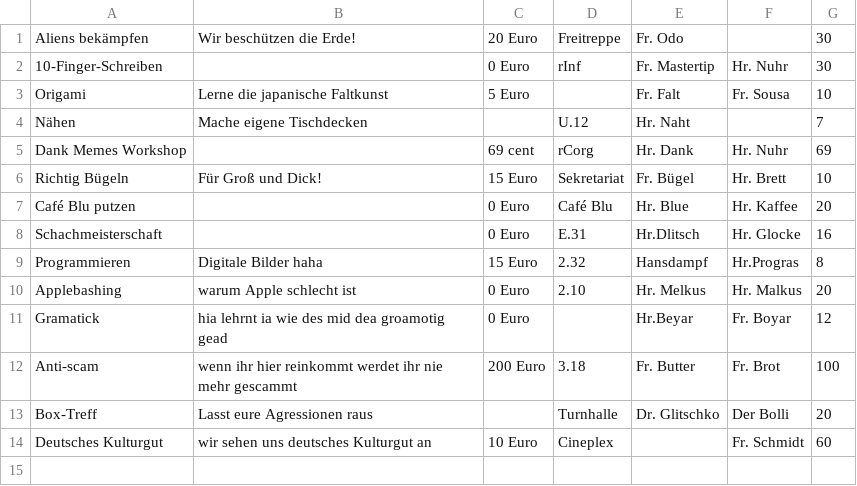
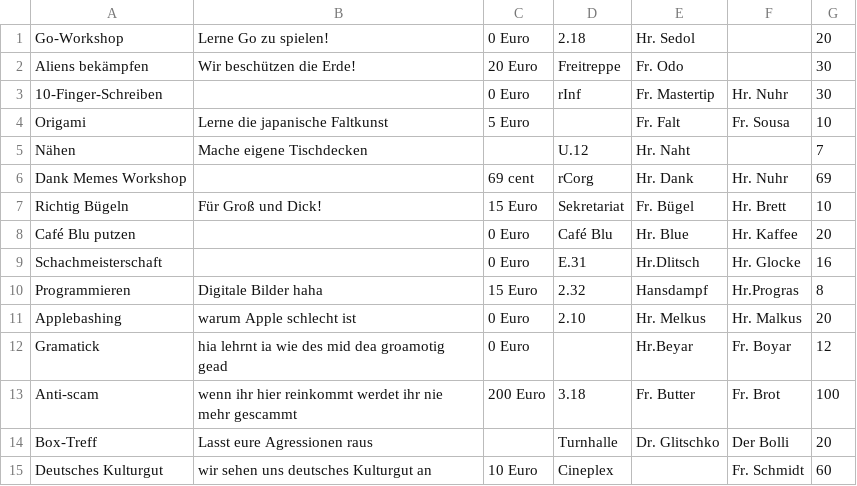
Before and after one commit to InformatikMWG/ag-manager, a CSV file: backend/DatabaseConnector/mockupData/Projects.csv, drawn as a sheet.

```diff
--- a/backend/DatabaseConnector/mockupData/Projects.csv
+++ b/backend/DatabaseConnector/mockupData/Projects.csv
@@ -1 +1,2 @@
+Go-Workshop,Lerne Go zu spielen!,0 Euro,2.18,Hr. Sedol,,20
 Aliens bekämpfen,Wir beschützen die Erde!,20 Euro,Freitreppe,Fr. Odo,,30
```
Also changed, not shown: backend/DatabaseConnector/mockupData/students.csv, 1 other file.
